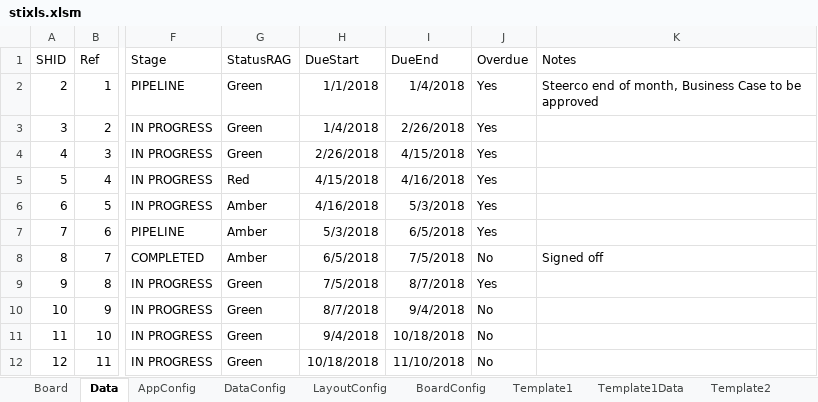
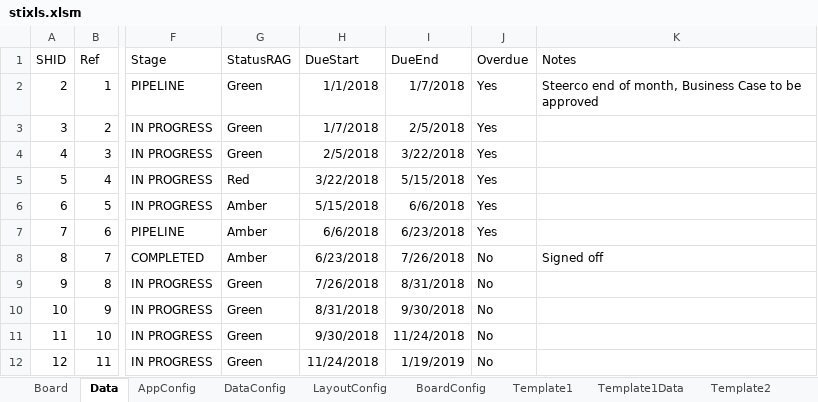
Before and after one commit to jceresearch/stixls, an Excel workbook: stixls.xlsm, sheet Data, drawn as a sheet; only a part is shown, gaps mark what is left out; values as stored, in another font and other column widths than the file's, no borders; the diff names each change by its address in the sheet, - before the commit and + after, or states it on an @@ line.

```diff
--- a/stixls.xlsm (sheet Data)
+++ b/stixls.xlsm (sheet Data)
-I2 (DueEnd): 1/4/2018
+I2 (DueEnd): 1/7/2018
-H3 (DueStart): 1/4/2018
+H3 (DueStart): 1/7/2018
-I3 (DueEnd): 2/26/2018
+I3 (DueEnd): 2/5/2018
-H4 (DueStart): 2/26/2018
+H4 (DueStart): 2/5/2018
-I4 (DueEnd): 4/15/2018
+I4 (DueEnd): 3/22/2018
-H5 (DueStart): 4/15/2018
+H5 (DueStart): 3/22/2018
-I5 (DueEnd): 4/16/2018
+I5 (DueEnd): 5/15/2018
-H6 (DueStart): 4/16/2018
+H6 (DueStart): 5/15/2018
-I6 (DueEnd): 5/3/2018
+I6 (DueEnd): 6/6/2018
-H7 (DueStart): 5/3/2018
+H7 (DueStart): 6/6/2018
-I7 (DueEnd): 6/5/2018
+I7 (DueEnd): 6/23/2018
-H8 (DueStart): 6/5/2018
+H8 (DueStart): 6/23/2018
-I8 (DueEnd): 7/5/2018
+I8 (DueEnd): 7/26/2018
-H9 (DueStart): 7/5/2018
+H9 (DueStart): 7/26/2018
-I9 (DueEnd): 8/7/2018
+I9 (DueEnd): 8/31/2018
-J9 (Overdue): Yes
+J9 (Overdue): No
-H10 (DueStart): 8/7/2018
+H10 (DueStart): 8/31/2018
-I10 (DueEnd): 9/4/2018
+I10 (DueEnd): 9/30/2018
-H11 (DueStart): 9/4/2018
+H11 (DueStart): 9/30/2018
-I11 (DueEnd): 10/18/2018
+I11 (DueEnd): 11/24/2018
-H12 (DueStart): 10/18/2018
+H12 (DueStart): 11/24/2018
-I12 (DueEnd): 11/10/2018
+I12 (DueEnd): 1/19/2019
```
Also changed, not shown: 1 other file.
